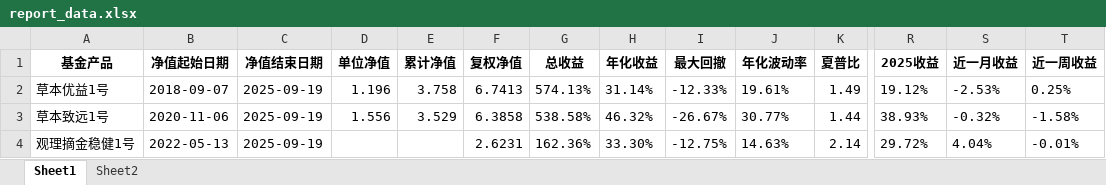
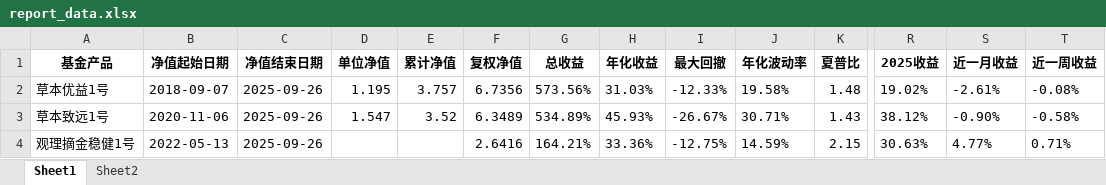
Before and after one commit to Slow-birds/Private_nav_research, an Excel workbook: report_data.xlsx, sheet Sheet1, drawn as a sheet; only a part is shown, gaps mark what is left out; values as stored, in another font and other column widths than the file's, no borders; the diff covers the shown part only; the diff names each change by its address in the sheet, - before the commit and + after, or states it on an @@ line.

```diff
--- a/report_data.xlsx (sheet Sheet1)
+++ b/report_data.xlsx (sheet Sheet1)
-C2:C4 (净值结束日期): 2025-09-19
+C2:C4 (净值结束日期): 2025-09-26
-D2 (单位净值): 1.196
+D2 (单位净值): 1.195
-E2 (累计净值): 3.758
+E2 (累计净值): 3.757
-F2 (复权净值): 6.7413
+F2 (复权净值): 6.7356
-G2 (总收益): 574.13%
+G2 (总收益): 573.56%
-H2 (年化收益): 31.14%
+H2 (年化收益): 31.03%
-J2 (年化波动率): 19.61%
+J2 (年化波动率): 19.58%
-K2 (夏普比): 1.49
+K2 (夏普比): 1.48
-R2 (2025收益): 19.12%
+R2 (2025收益): 19.02%
-S2 (近一月收益): -2.53%
+S2 (近一月收益): -2.61%
-T2 (近一周收益): 0.25%
+T2 (近一周收益): -0.08%
-D3 (单位净值): 1.556
+D3 (单位净值): 1.547
-E3 (累计净值): 3.529
+E3 (累计净值): 3.52
-F3 (复权净值): 6.3858
+F3 (复权净值): 6.3489
-G3 (总收益): 538.58%
+G3 (总收益): 534.89%
-H3 (年化收益): 46.32%
+H3 (年化收益): 45.93%
-J3 (年化波动率): 30.77%
+J3 (年化波动率): 30.71%
-K3 (夏普比): 1.44
+K3 (夏普比): 1.43
-R3 (2025收益): 38.93%
+R3 (2025收益): 38.12%
-S3 (近一月收益): -0.32%
+S3 (近一月收益): -0.90%
-T3 (近一周收益): -1.58%
+T3 (近一周收益): -0.58%
-F4 (复权净值): 2.6231
+F4 (复权净值): 2.6416
-G4 (总收益): 162.36%
+G4 (总收益): 164.21%
-H4 (年化收益): 33.30%
+H4 (年化收益): 33.36%
-J4 (年化波动率): 14.63%
+J4 (年化波动率): 14.59%
-K4 (夏普比): 2.14
+K4 (夏普比): 2.15
-R4 (2025收益): 29.72%
+R4 (2025收益): 30.63%
-S4 (近一月收益): 4.04%
+S4 (近一月收益): 4.77%
-T4 (近一周收益): -0.01%
+T4 (近一周收益): 0.71%
```
Also changed, not shown: 1 added row, 1 removed row and 250 edited cells elsewhere in this sheet, 35 other files.
